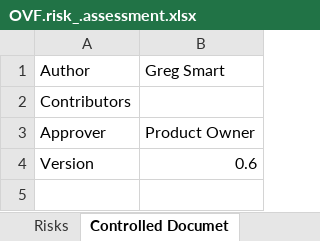
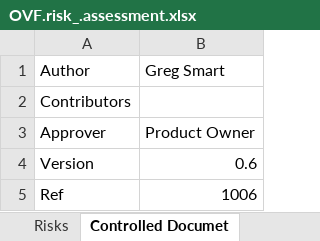
Before and after one commit to greg-westnine/MHRA-Technical-File, an Excel workbook: OVF.risk_.assessment.xlsx, sheet Controlled Documet, drawn as a sheet; values as stored, in another font and other column widths than the file's, no borders; the diff names each change by its address in the sheet, - before the commit and + after, or states it on an @@ line.

Commit message:
Document register has additional columns, including document reference Document reference inserted into all documents Comments on Document Management Policy, and most changes accepted

```diff
--- a/OVF.risk_.assessment.xlsx (sheet Controlled Documet)
+++ b/OVF.risk_.assessment.xlsx (sheet Controlled Documet)
+row 5: Ref | 1006
```
Also changed, not shown: 4 other files.
